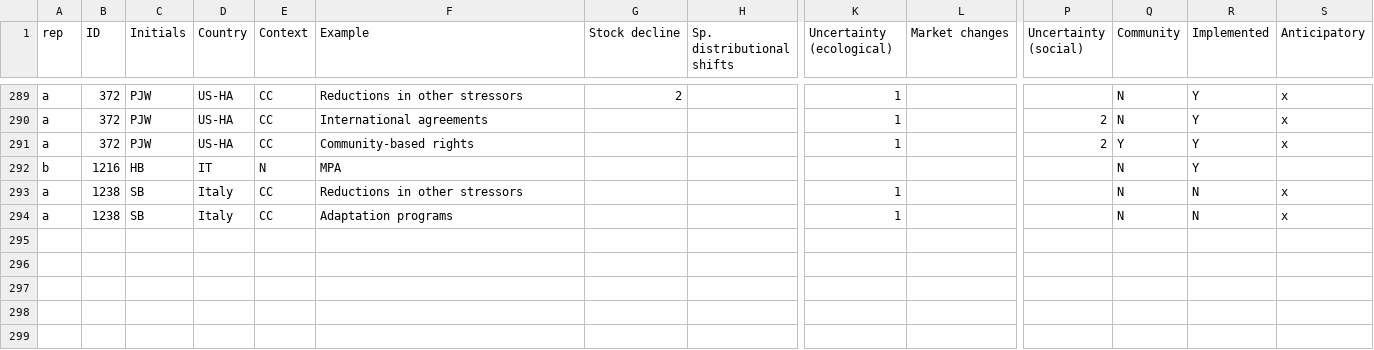
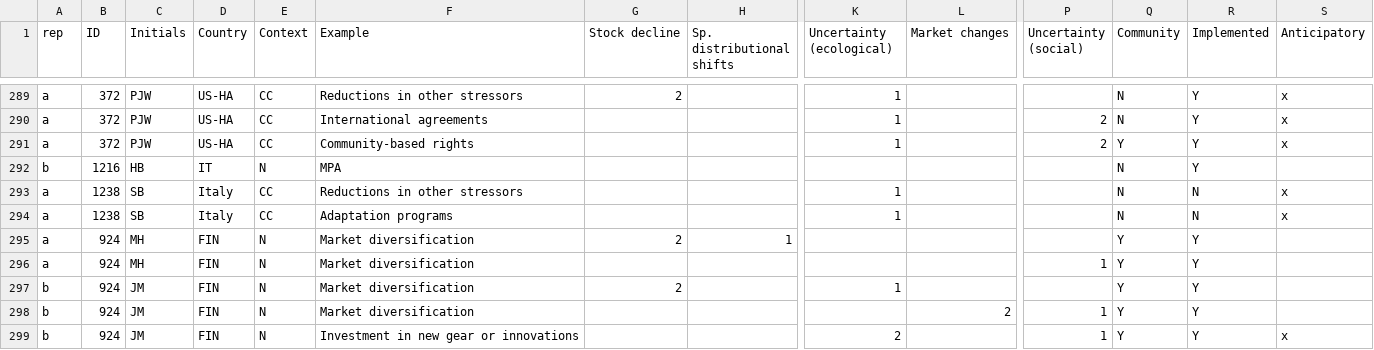
Before and after one commit to pamelajwoods/Synthesis, a CSV file: Adaptation_option_repository_consolidated_r2_Xcheck.csv, drawn as a sheet; only a part is shown, gaps mark what is left out; rows hold the shown columns only; the diff names each change by its address in the sheet, - before the commit and + after, or states it on an @@ line.

```diff
--- a/Adaptation_option_repository_consolidated_r2_Xcheck.csv
+++ b/Adaptation_option_repository_consolidated_r2_Xcheck.csv
+row 295: a | 924 | MH | FIN | N | Market diversification | 2 | 1 |  |  |  | Y | Y
+row 296: a | 924 | MH | FIN | N | Market diversification |  |  |  |  | 1 | Y | Y
+row 297: b | 924 | JM | FIN | N | Market diversification | 2 |  | 1 |  |  | Y | Y
+row 298: b | 924 | JM | FIN | N | Market diversification |  |  |  | 2 | 1 | Y | Y
+row 299: b | 924 | JM | FIN | N | Investment in new gear or innovations |  |  | 2 |  | 1 | Y | Y | x
```
Also changed, not shown: 2 other files.
